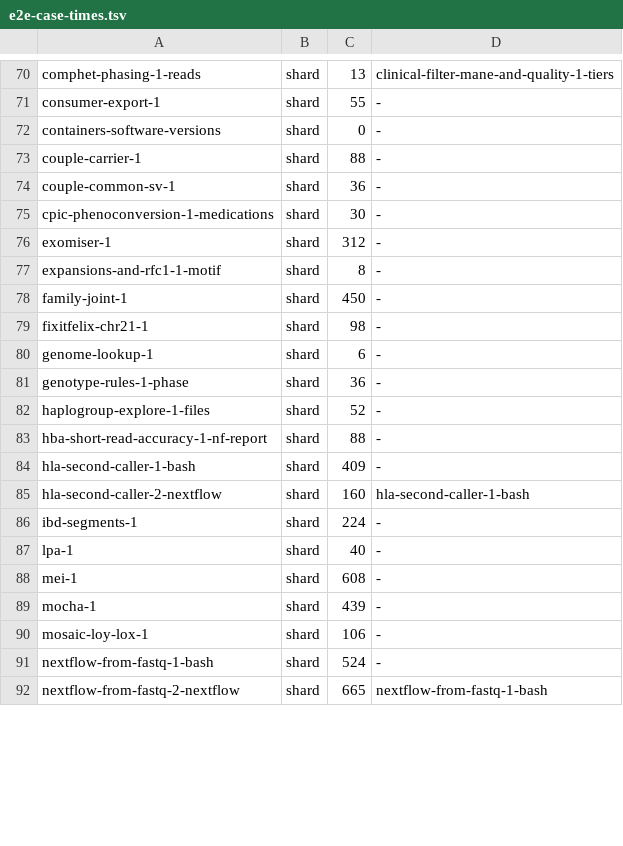
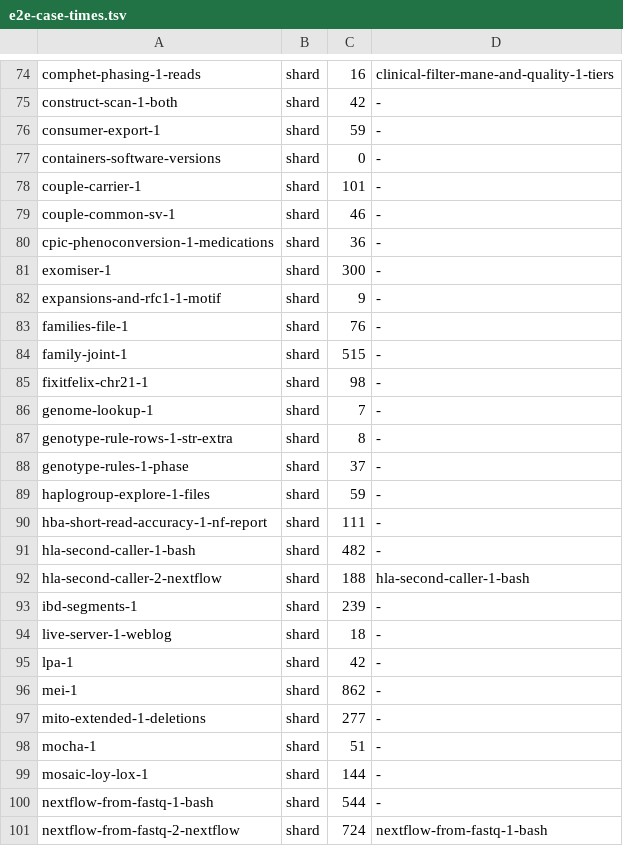
Before and after one commit to GeiserX/Personal-Genome-Pipeline, a TSV file: scripts/ci/e2e-case-times.tsv, drawn as a sheet; only a part is shown, gaps mark what is left out; addresses are those after the commit; the diff covers the shown part only; the diff names each change by its address in the sheet, - before the commit and + after, or states it on an @@ line.

Commit message:
ci(e2e): split only the picked cases and size the shard count from the critical path
e2e-shards.sh plans and covers only the cases of E2E_SELECT, refuses a
pick without a need, and count gives the number of shard legs from the
heaviest group. The case times are the medians of nine runs of
2026-11-04, with rows for the cases that had none.

Bead: pgp-5bja.16

```diff
--- a/scripts/ci/e2e-case-times.tsv
+++ b/scripts/ci/e2e-case-times.tsv
-C74: 13
+C74: 16
+row 75: construct-scan-1-both | shard | 42 | -
-C76: 55
+C76: 59
-C78: 88
+C78: 101
-C79: 36
+C79: 46
-C80: 30
+C80: 36
-C81: 312
+C81: 300
-C82: 8
+C82: 9
+row 83: families-file-1 | shard | 76 | -
-C84: 450
+C84: 515
-C86: 6
+C86: 7
+row 87: genotype-rule-rows-1-str-extra | shard | 8 | -
-C88: 36
+C88: 37
-C89: 52
+C89: 59
-C90: 88
+C90: 111
-C91: 409
+C91: 482
-C92: 160
+C92: 188
-C93: 224
+C93: 239
+row 94: live-server-1-weblog | shard | 18 | -
-C95: 40
+C95: 42
-C96: 608
+C96: 862
+row 97: mito-extended-1-deletions | shard | 277 | -
-C98: 439
+C98: 51
-C99: 106
+C99: 144
-C100: 524
+C100: 544
-C101: 665
+C101: 724
```
Also changed, not shown: 6 added rows and 83 edited cells elsewhere in this file, 2 other files.
